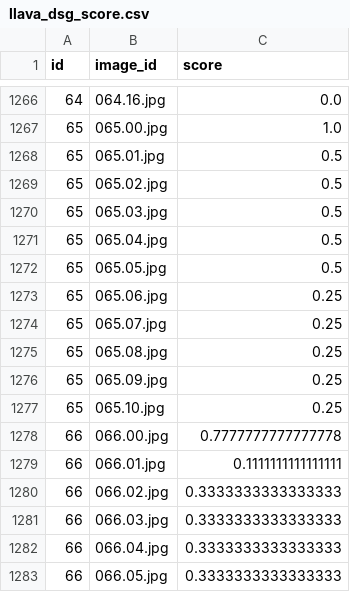
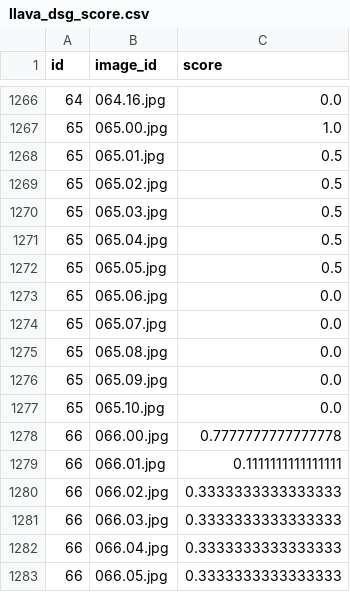
Before and after one commit to michaelsaxon/T2IScoreScore, a CSV file: output/scores_per_image/DSG/llava_dsg_score.csv, drawn as a sheet; only a part is shown, gaps mark what is left out.

```diff
--- a/output/scores_per_image/DSG/llava_dsg_score.csv
+++ b/output/scores_per_image/DSG/llava_dsg_score.csv
@@ -1272,7 +1272,7 @@ id,image_id,score
 65,065.05.jpg,0.5
-65,065.06.jpg,0.25
-65,065.07.jpg,0.25
-65,065.08.jpg,0.25
-65,065.09.jpg,0.25
-65,065.10.jpg,0.25
+65,065.06.jpg,0.0
+65,065.07.jpg,0.0
+65,065.08.jpg,0.0
+65,065.09.jpg,0.0
+65,065.10.jpg,0.0
 66,066.00.jpg,0.7777777777777778
```
Also changed, not shown: output/scores_per_image/DSG/llava-alt_dsg_score.csv, output/scores_per_image/DSG/mplug_dsg_score.csv.
